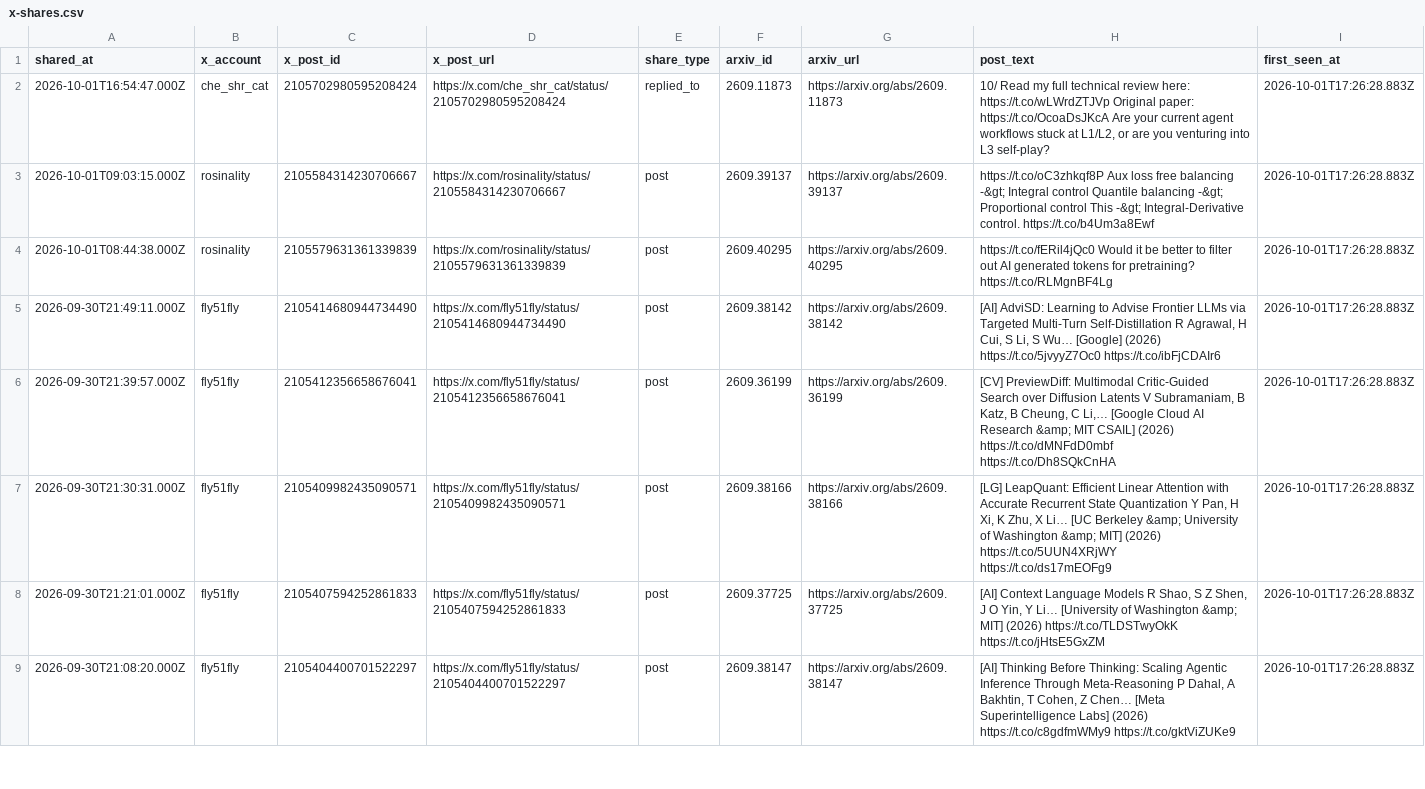
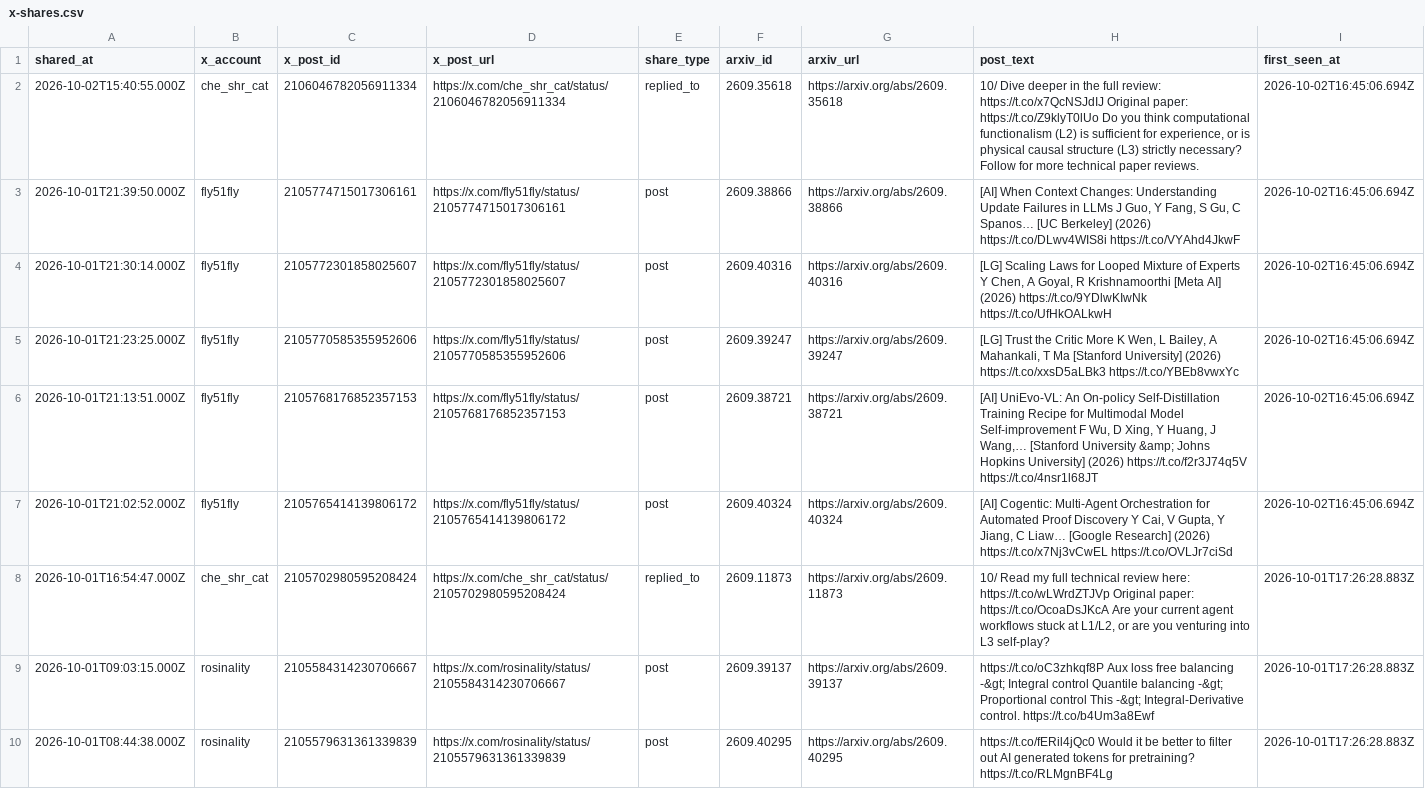
Before and after one commit to enkeejunior1/daily-arxiv, a CSV file: data/x-shares.csv, drawn as a sheet; only a part is shown; the shorter side is filled out with more unchanged rows; the diff names each change by its address in the sheet, - before the commit and + after, or states it on an @@ line.

Commit message:
Update tracked X arXiv shares

```diff
--- a/data/x-shares.csv
+++ b/data/x-shares.csv
+row 2: 2026-10-02T15:40:55.000Z | che_shr_cat | 2106046782056911334 | https://x.com/che_shr_cat/status/2106046782056911334 | replied_to | 2609.35618 | https://arxiv.org/abs/2609.35618 | 10/ Dive deeper in the full review: https://t.co/x7QcNSJdIJ Original paper: https://t.co/Z9klyT0lUo Do you think computational functionalism (L2) is sufficient for experience, or is physical causal structure (L3) strictly necessary? Follow for more technical paper reviews. | 2026-10-02T16:45:06.694Z
+row 3: 2026-10-01T21:39:50.000Z | fly51fly | 2105774715017306161 | https://x.com/fly51fly/status/2105774715017306161 | post | 2609.38866 | https://arxiv.org/abs/2609.38866 | [AI] When Context Changes: Understanding Update Failures in LLMs J Guo, Y Fang, S Gu, C Spanos… [UC Berkeley] (2026) https://t.co/DLwv4WIS8i https://t.co/VYAhd4JkwF | 2026-10-02T16:45:06.694Z
+row 4: 2026-10-01T21:30:14.000Z | fly51fly | 2105772301858025607 | https://x.com/fly51fly/status/2105772301858025607 | post | 2609.40316 | https://arxiv.org/abs/2609.40316 | [LG] Scaling Laws for Looped Mixture of Experts Y Chen, A Goyal, R Krishnamoorthi [Meta AI] (2026) https://t.co/9YDlwKIwNk https://t.co/UfHkOALkwH | 2026-10-02T16:45:06.694Z
+row 5: 2026-10-01T21:23:25.000Z | fly51fly | 2105770585355952606 | https://x.com/fly51fly/status/2105770585355952606 | post | 2609.39247 | https://arxiv.org/abs/2609.39247 | [LG] Trust the Critic More K Wen, L Bailey, A Mahankali, T Ma [Stanford University] (2026) https://t.co/xxsD5aLBk3 https://t.co/YBEb8vwxYc | 2026-10-02T16:45:06.694Z
+row 6: 2026-10-01T21:13:51.000Z | fly51fly | 2105768176852357153 | https://x.com/fly51fly/status/2105768176852357153 | post | 2609.38721 | https://arxiv.org/abs/2609.38721 | [AI] UniEvo-VL: An On-policy Self-Distillation Training Recipe for Multimodal Model Self-improvement F Wu, D Xing, Y Huang, J Wang,… [Stanford University &amp; Johns Hopkins University] (2026) https://t.co/f2r3J74q5V https://t.co/4nsr1l68JT | 2026-10-02T16:45:06.694Z
+row 7: 2026-10-01T21:02:52.000Z | fly51fly | 2105765414139806172 | https://x.com/fly51fly/status/2105765414139806172 | post | 2609.40324 | https://arxiv.org/abs/2609.40324 | [AI] Cogentic: Multi-Agent Orchestration for Automated Proof Discovery Y Cai, V Gupta, Y Jiang, C Liaw… [Google Research] (2026) https://t.co/x7Nj3vCwEL https://t.co/OVLJr7ciSd | 2026-10-02T16:45:06.694Z
```
Also changed, not shown: 2 other files.
